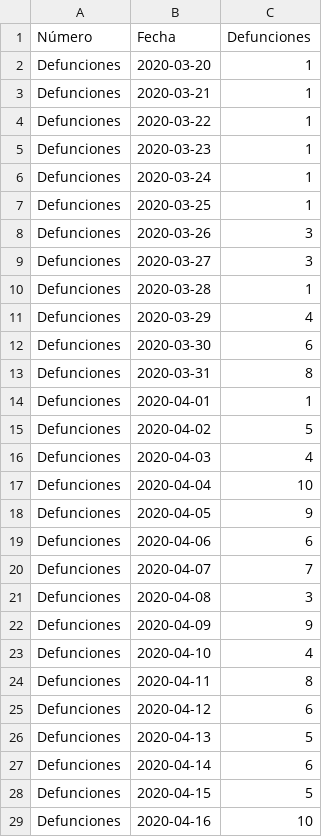
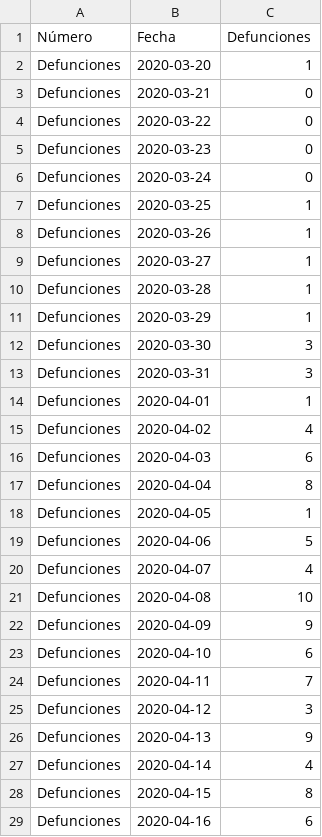
Before and after one commit to jaguridi/Datos-COVID19, a CSV file: output/producto37/Defunciones_std.csv, drawn as a sheet; only a part is shown; the diff covers the shown part only.

```diff
--- a/output/producto37/Defunciones_std.csv
+++ b/output/producto37/Defunciones_std.csv
@@ -2,28 +2,28 @@ Número,Fecha,Defunciones
 Defunciones,2020-03-20,1
-Defunciones,2020-03-21,1
-Defunciones,2020-03-22,1
-Defunciones,2020-03-23,1
-Defunciones,2020-03-24,1
+Defunciones,2020-03-21,0
+Defunciones,2020-03-22,0
+Defunciones,2020-03-23,0
+Defunciones,2020-03-24,0
 Defunciones,2020-03-25,1
-Defunciones,2020-03-26,3
-Defunciones,2020-03-27,3
+Defunciones,2020-03-26,1
+Defunciones,2020-03-27,1
 Defunciones,2020-03-28,1
-Defunciones,2020-03-29,4
-Defunciones,2020-03-30,6
-Defunciones,2020-03-31,8
+Defunciones,2020-03-29,1
+Defunciones,2020-03-30,3
+Defunciones,2020-03-31,3
 Defunciones,2020-04-01,1
-Defunciones,2020-04-02,5
-Defunciones,2020-04-03,4
-Defunciones,2020-04-04,10
-Defunciones,2020-04-05,9
-Defunciones,2020-04-06,6
-Defunciones,2020-04-07,7
-Defunciones,2020-04-08,3
+Defunciones,2020-04-02,4
+Defunciones,2020-04-03,6
+Defunciones,2020-04-04,8
+Defunciones,2020-04-05,1
+Defunciones,2020-04-06,5
+Defunciones,2020-04-07,4
+Defunciones,2020-04-08,10
 Defunciones,2020-04-09,9
-Defunciones,2020-04-10,4
-Defunciones,2020-04-11,8
-Defunciones,2020-04-12,6
-Defunciones,2020-04-13,5
-Defunciones,2020-04-14,6
-Defunciones,2020-04-15,5
-Defunciones,2020-04-16,10
+Defunciones,2020-04-10,6
+Defunciones,2020-04-11,7
+Defunciones,2020-04-12,3
+Defunciones,2020-04-13,9
+Defunciones,2020-04-14,4
+Defunciones,2020-04-15,8
+Defunciones,2020-04-16,6
```
Also changed, not shown: 4 added rows and 45 edited cells elsewhere in this file, output/producto37/Defunciones_T.csv.
